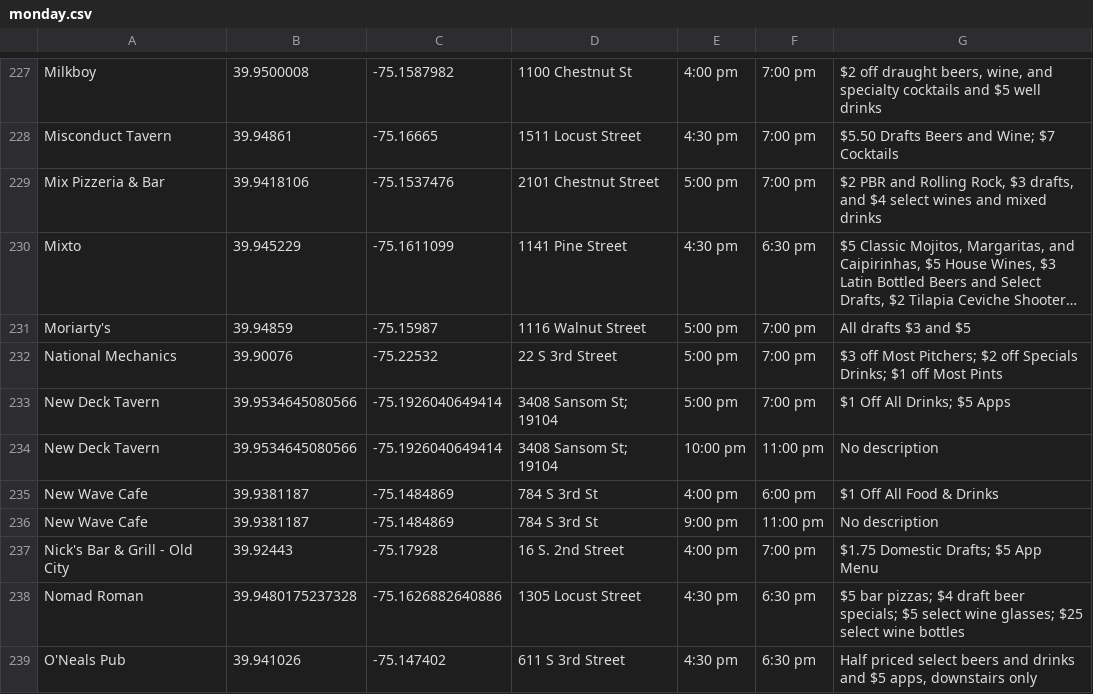
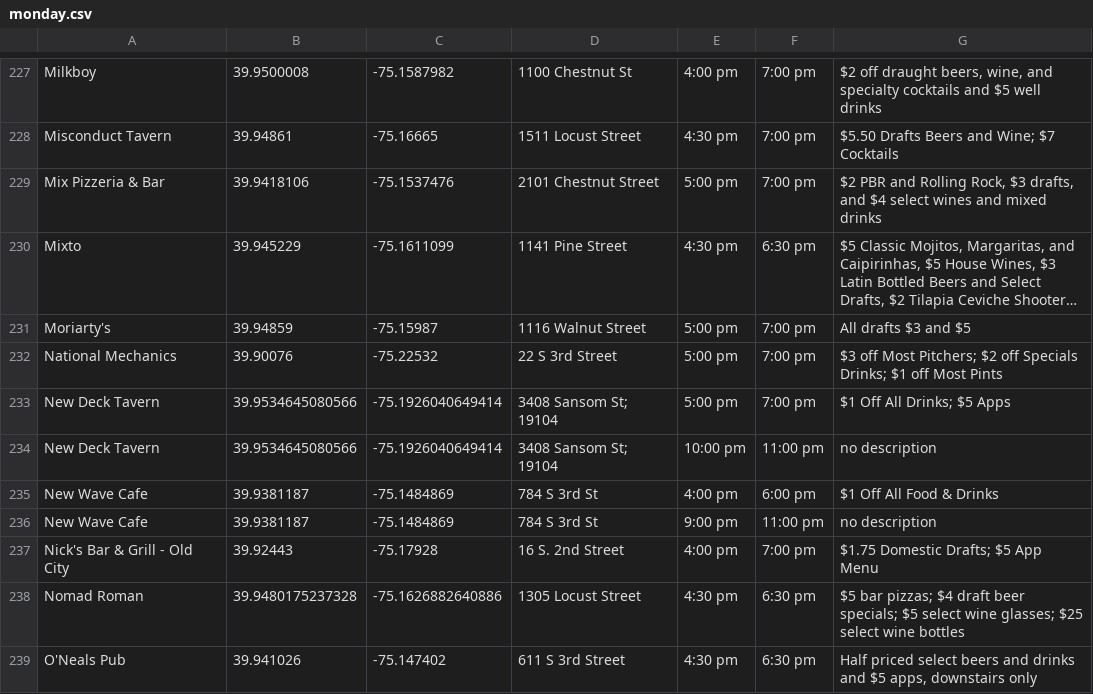
Before and after one commit to cit-upenn/cit-591-projects-fall-2016-happy_hour_go, a CSV file: data/clean/monday.csv, drawn as a sheet; only a part is shown, gaps mark what is left out; long unchanged cells end in …; the diff covers the shown part only.

```diff
--- a/data/clean/monday.csv
+++ b/data/clean/monday.csv
@@ -233,5 +233,5 @@ National Mechanics	39.90076	-75.22532	22 S 3rd Street	5:00 pm	7:00 pm	$3 off Mos
 New Deck Tavern	39.9534645080566	-75.1926040649414	3408 Sansom St; 19104	5:00 pm	7:00 pm	$1 Off All Drinks; $5 Apps
-New Deck Tavern	39.9534645080566	-75.1926040649414	3408 Sansom St; 19104	10:00 pm	11:00 pm	No description
+New Deck Tavern	39.9534645080566	-75.1926040649414	3408 Sansom St; 19104	10:00 pm	11:00 pm	no description
 New Wave Cafe	39.9381187	-75.1484869	784 S 3rd St	4:00 pm	6:00 pm	$1 Off All Food & Drinks
-New Wave Cafe	39.9381187	-75.1484869	784 S 3rd St	9:00 pm	11:00 pm	No description
+New Wave Cafe	39.9381187	-75.1484869	784 S 3rd St	9:00 pm	11:00 pm	no description
 Nick's Bar & Grill - Old City	39.92443	-75.17928	16 S. 2nd Street	4:00 pm	7:00 pm	$1.75 Domestic Drafts; $5 App Menu
```
Also changed, not shown: 15 edited cells elsewhere in this file, data/clean/friday.csv, data/clean/sunday.csv, 27 other files.
